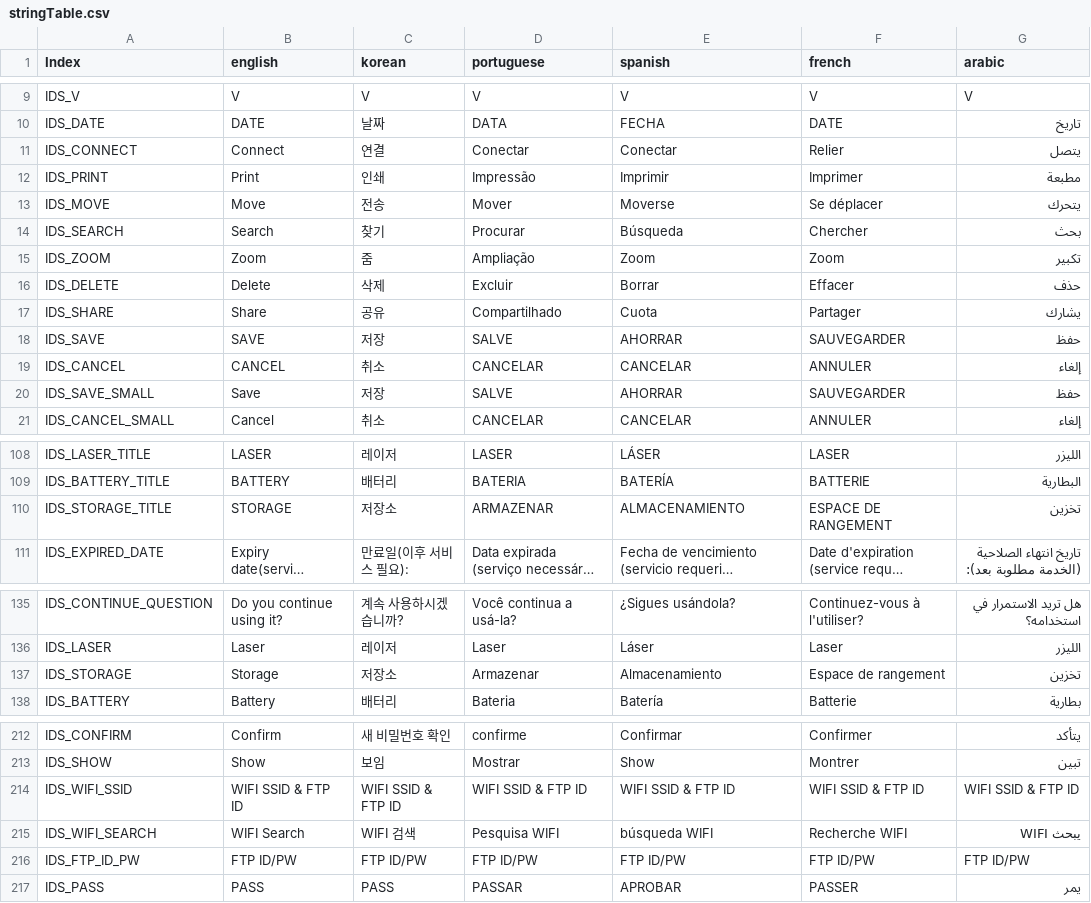
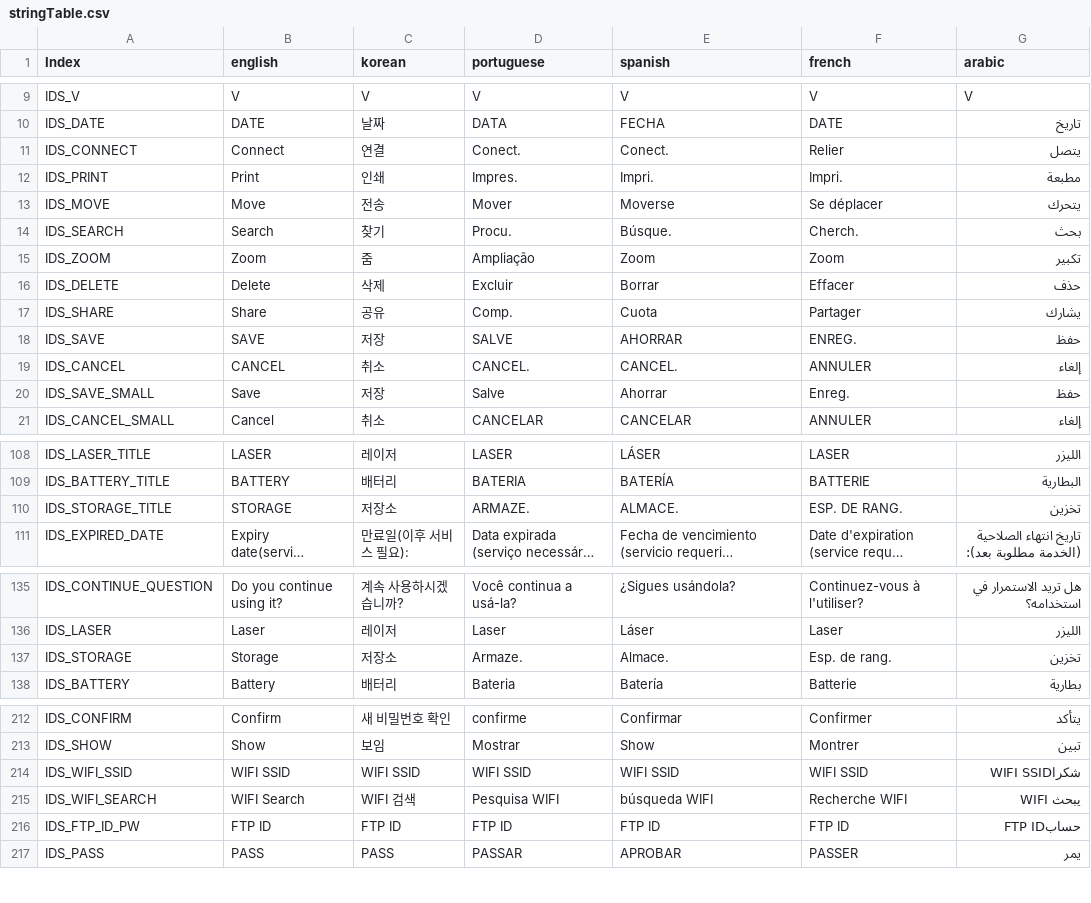
Before and after one commit to wruwami/TPCAM-M30, a CSV file: strings/stringTable.csv, drawn as a sheet; only a part is shown, gaps mark what is left out; long unchanged cells end in …; the diff covers the shown part only; the diff names each change by its address in the sheet, - before the commit and + after, or states it on an @@ line.

Commit message:
일부 문장 약어로 변경
일부 문장 약어로 변경

```diff
--- a/strings/stringTable.csv
+++ b/strings/stringTable.csv
-D11 (portuguese): Conectar
+D11 (portuguese): Conect.
-E11 (spanish): Conectar
+E11 (spanish): Conect.
-D12 (portuguese): Impressão
+D12 (portuguese): Impres.
-E12 (spanish): Imprimir
+E12 (spanish): Impri.
-F12 (french): Imprimer
+F12 (french): Impri.
-D14 (portuguese): Procurar
+D14 (portuguese): Procu.
-E14 (spanish): Búsqueda
+E14 (spanish): Búsque.
-F14 (french): Chercher
+F14 (french): Cherch.
-D17 (portuguese): Compartilhado
+D17 (portuguese): Comp.
-F18 (french): SAUVEGARDER
+F18 (french): ENREG.
-D19 (portuguese): CANCELAR
+D19 (portuguese): CANCEL.
-E19 (spanish): CANCELAR
+E19 (spanish): CANCEL.
-D20 (portuguese): SALVE
+D20 (portuguese): Salve
-E20 (spanish): AHORRAR
+E20 (spanish): Ahorrar
-F20 (french): SAUVEGARDER
+F20 (french): Enreg.
-D110 (portuguese): ARMAZENAR
+D110 (portuguese): ARMAZE.
-E110 (spanish): ALMACENAMIENTO
+E110 (spanish): ALMACE.
-F110 (french): ESPACE DE RANGEMENT
+F110 (french): ESP. DE RANG.
-D137 (portuguese): Armazenar
+D137 (portuguese): Armaze.
-E137 (spanish): Almacenamiento
+E137 (spanish): Almace.
-F137 (french): Espace de rangement
+F137 (french): Esp. de rang.
-B214 (english): WIFI SSID & FTP ID
+B214 (english): WIFI SSID
-C214 (korean): WIFI SSID & FTP ID
+C214 (korean): WIFI SSID
-D214 (portuguese): WIFI SSID & FTP ID
+D214 (portuguese): WIFI SSID
-E214 (spanish): WIFI SSID & FTP ID
+E214 (spanish): WIFI SSID
-F214 (french): WIFI SSID & FTP ID
+F214 (french): WIFI SSID
-G214 (arabic): WIFI SSID & FTP ID
+G214 (arabic): شكراWIFI SSID
-B216 (english): FTP ID/PW
+B216 (english): FTP ID
-C216 (korean): FTP ID/PW
+C216 (korean): FTP ID
-D216 (portuguese): FTP ID/PW
+D216 (portuguese): FTP ID
-E216 (spanish): FTP ID/PW
+E216 (spanish): FTP ID
-F216 (french): FTP ID/PW
+F216 (french): FTP ID
-G216 (arabic): FTP ID/PW
+G216 (arabic): حسابFTP ID
```
Also changed, not shown: 67 edited cells elsewhere in this file.
